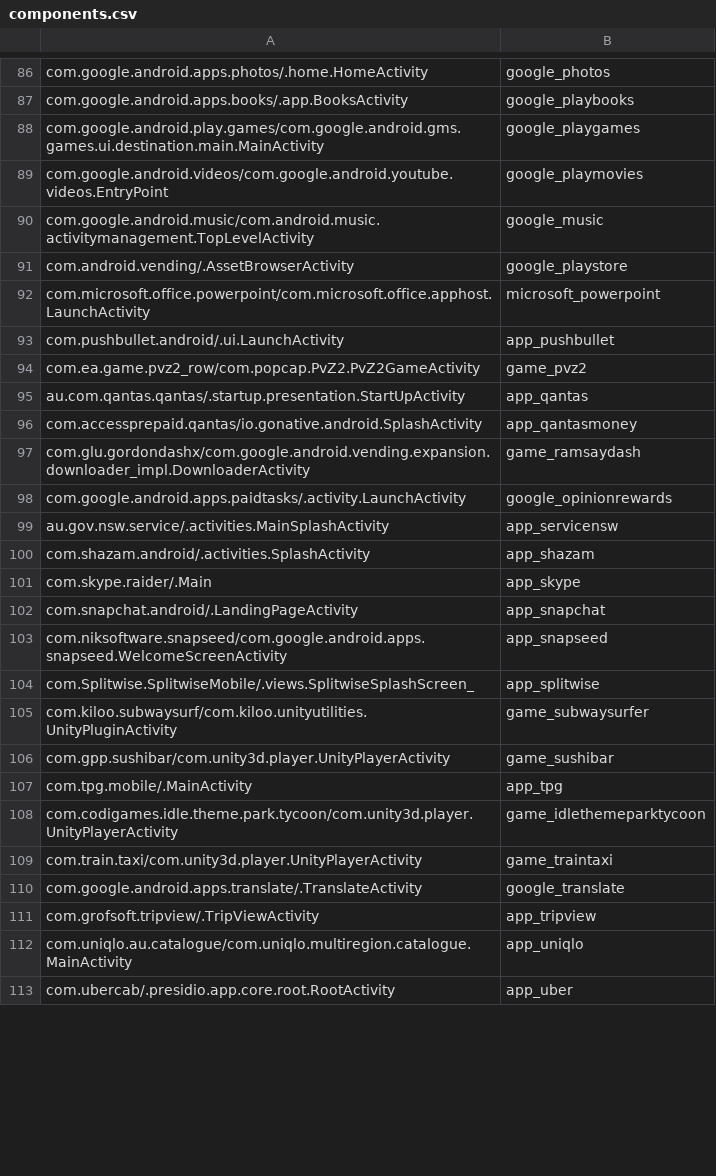
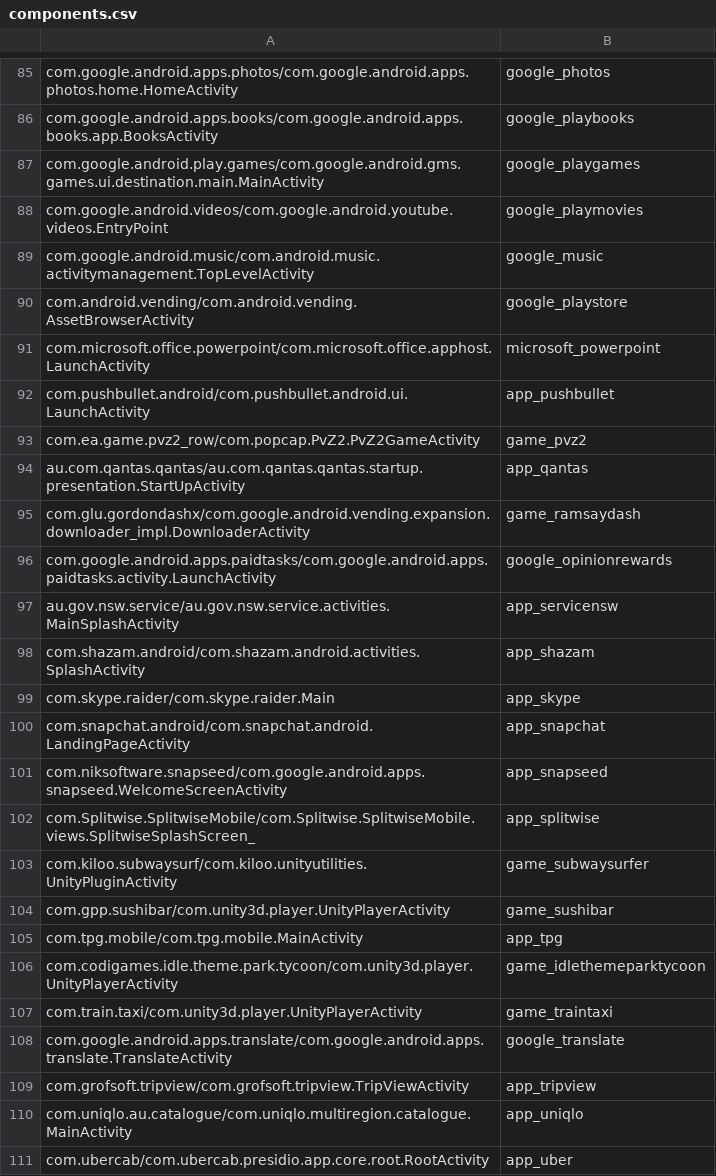
Before and after one commit to mxsshao/illium-icons, a CSV file: icon_source/components.csv, drawn as a sheet; only a part is shown, gaps mark what is left out; removed rows and columns are numbered as before the commit, all else as after; the diff covers the shown part only; the diff names each change by its address in the sheet, - before the commit and + after, or states it on an @@ line.

```diff
--- a/icon_source/components.csv
+++ b/icon_source/components.csv
-A85: com.google.android.apps.photos/.home.HomeActivity
+A85: com.google.android.apps.photos/com.google.android.apps.photos.home.HomeActivity
-A86: com.google.android.apps.books/.app.BooksActivity
+A86: com.google.android.apps.books/com.google.android.apps.books.app.BooksActivity
-A90: com.android.vending/.AssetBrowserActivity
+A90: com.android.vending/com.android.vending.AssetBrowserActivity
-A92: com.pushbullet.android/.ui.LaunchActivity
+A92: com.pushbullet.android/com.pushbullet.android.ui.LaunchActivity
-A94: au.com.qantas.qantas/.startup.presentation.StartUpActivity
+A94: au.com.qantas.qantas/au.com.qantas.qantas.startup.presentation.StartUpActivity
-row 96: com.accessprepaid.qantas/io.gonative.android.SplashActivity | app_qantasmoney
-A96: com.google.android.apps.paidtasks/.activity.LaunchActivity
+A96: com.google.android.apps.paidtasks/com.google.android.apps.paidtasks.activity.LaunchActivity
-A97: au.gov.nsw.service/.activities.MainSplashActivity
+A97: au.gov.nsw.service/au.gov.nsw.service.activities.MainSplashActivity
-A98: com.shazam.android/.activities.SplashActivity
+A98: com.shazam.android/com.shazam.android.activities.SplashActivity
-A99: com.skype.raider/.Main
+A99: com.skype.raider/com.skype.raider.Main
-A100: com.snapchat.android/.LandingPageActivity
+A100: com.snapchat.android/com.snapchat.android.LandingPageActivity
-A102: com.Splitwise.SplitwiseMobile/.views.SplitwiseSplashScreen_
+A102: com.Splitwise.SplitwiseMobile/com.Splitwise.SplitwiseMobile.views.SplitwiseSplashScreen_
-A105: com.tpg.mobile/.MainActivity
+A105: com.tpg.mobile/com.tpg.mobile.MainActivity
-A108: com.google.android.apps.translate/.TranslateActivity
+A108: com.google.android.apps.translate/com.google.android.apps.translate.TranslateActivity
-A109: com.grofsoft.tripview/.TripViewActivity
+A109: com.grofsoft.tripview/com.grofsoft.tripview.TripViewActivity
-A111: com.ubercab/.presidio.app.core.root.RootActivity
+A111: com.ubercab/com.ubercab.presidio.app.core.root.RootActivity
```
Also changed, not shown: 2 added rows, 1 removed row and 54 edited cells elsewhere in this file, 1 other file.
